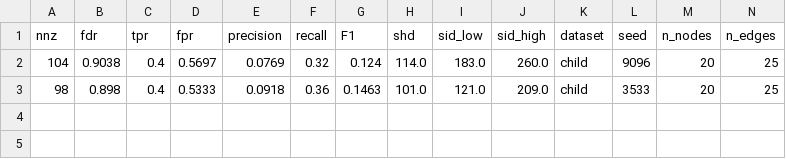
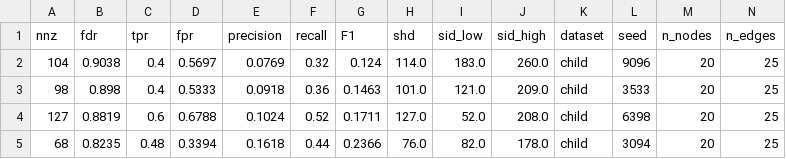
Before and after one commit to fisheeve/gradual-sem-causal-aba, a CSV file: results/gradual/v2_run_for_bnlearn_search_every_step/child/batch10/cpdag_metrics.csv, drawn as a sheet; only a part is shown; rows hold the shown columns only; the diff names each change by its address in the sheet, - before the commit and + after, or states it on an @@ line.

Commit message:
Finalise CHILD experiment results

```diff
--- a/results/gradual/v2_run_for_bnlearn_search_every_step/child/batch10/cpdag_metrics.csv
+++ b/results/gradual/v2_run_for_bnlearn_search_every_step/child/batch10/cpdag_metrics.csv
+row 4: 127 | 0.8819 | 0.6 | 0.6788 | 0.1024 | 0.52 | 0.1711 | 127.0 | 52.0 | 208.0 | child | 6398 | 20 | 25
+row 5: 68 | 0.8235 | 0.48 | 0.3394 | 0.1618 | 0.44 | 0.2366 | 76.0 | 82.0 | 178.0 | child | 3094 | 20 | 25
```
Also changed, not shown: results/gradual/v2_run_for_bnlearn_search_every_step/child/batch1/cpdag_metrics.csv, results/gradual/v2_run_for_bnlearn_search_every_step/child/batch1/dag_metrics.csv, 15 other files.
